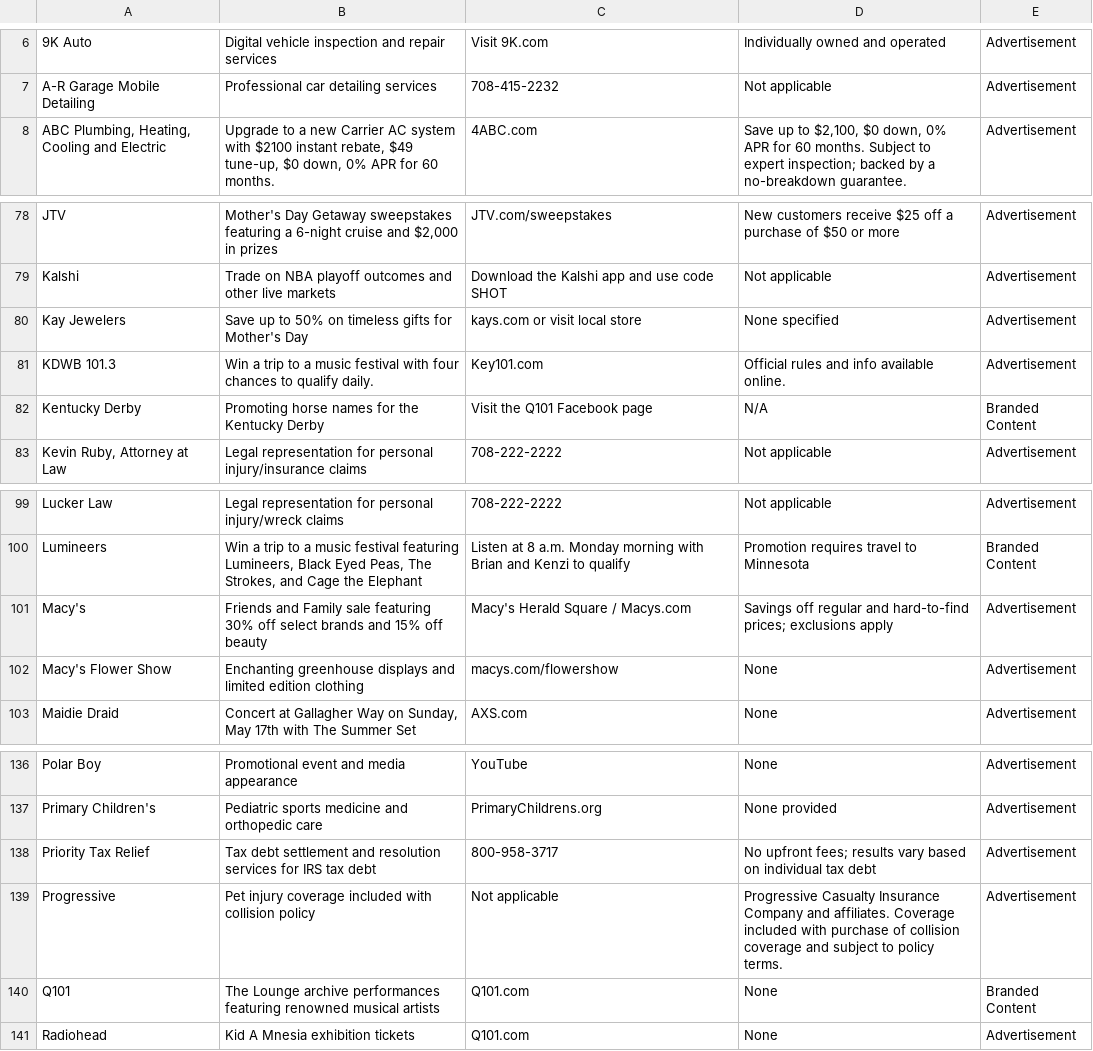
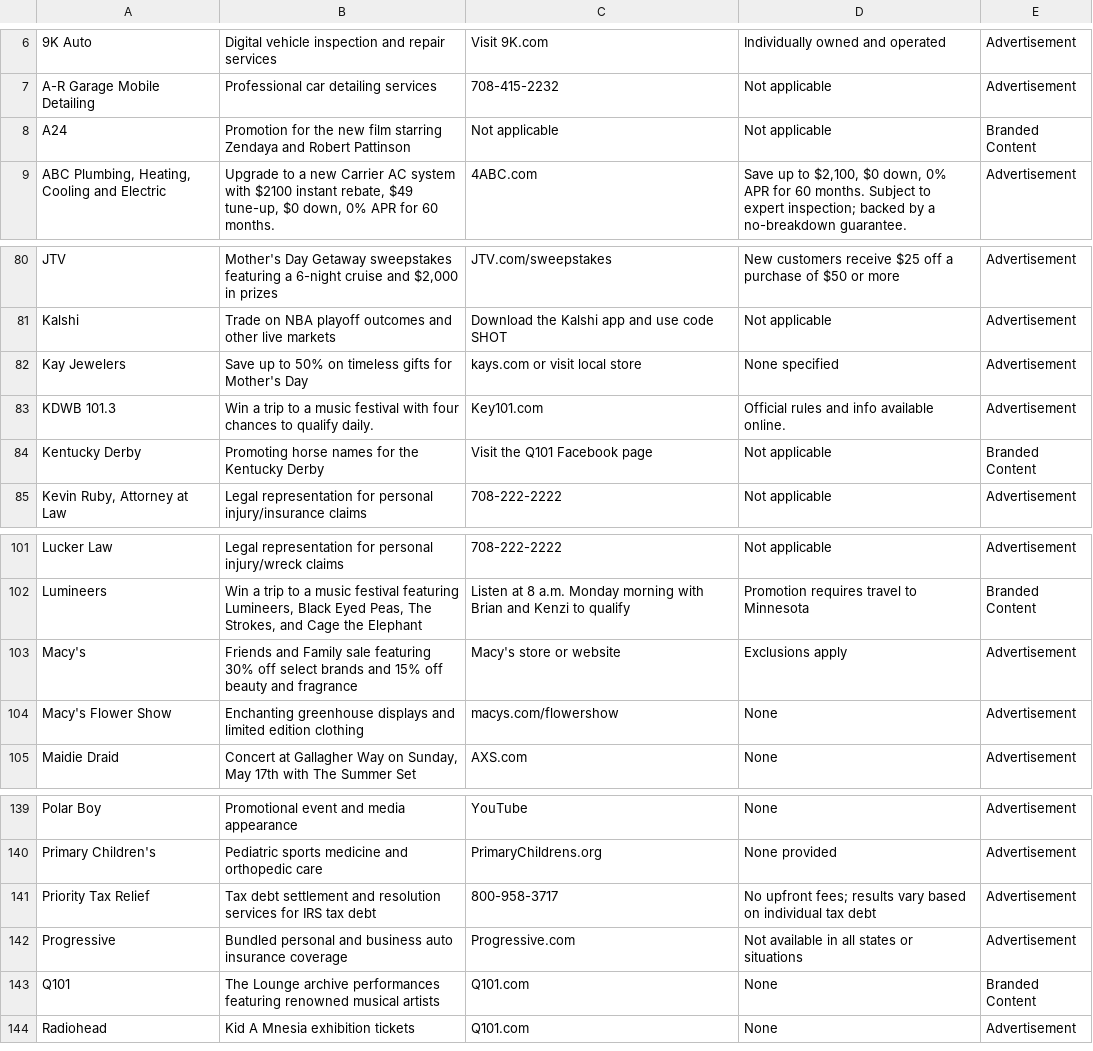
Before and after one commit to MATR-Technologies/ReplayAdsViewer, a CSV file: data.csv, drawn as a sheet; only a part is shown, gaps mark what is left out; the diff covers the shown part only.

Commit message:
Auto-update CSV data

```diff
--- a/data.csv
+++ b/data.csv
@@ -7,2 +7,3 @@
 "A-R Garage Mobile Detailing","Professional car detailing services","708-415-2232","Not applicable","Advertisement"
+"A24","Promotion for the new film starring Zendaya and Robert Pattinson","Not applicable","Not applicable","Branded Content"
 "ABC Plumbing, Heating, Cooling and Electric","Upgrade to a new Carrier AC system with $2100 instant rebate, $49 tune-up, $0 down, 0% APR for 60 months.","4ABC.com","Save up to $2,100, $0 down, 0% APR for 60 months. Subject to expert inspection; backed by a no-breakdown guarantee.","Advertisement"
@@ -81,3 +83,3 @@
 "KDWB 101.3","Win a trip to a music festival with four chances to qualify daily.","Key101.com","Official rules and info available online.","Advertisement"
-"Kentucky Derby","Promoting horse names for the Kentucky Derby","Visit the Q101 Facebook page","N/A","Branded Content"
+"Kentucky Derby","Promoting horse names for the Kentucky Derby","Visit the Q101 Facebook page","Not applicable","Branded Content"
 "Kevin Ruby, Attorney at Law","Legal representation for personal injury/insurance claims","708-222-2222","Not applicable","Advertisement"
@@ -100,3 +102,3 @@
 "Lumineers","Win a trip to a music festival featuring Lumineers, Black Eyed Peas, The Strokes, and Cage the Elephant","Listen at 8 a.m. Monday morning with Brian and Kenzi to qualify","Promotion requires travel to Minnesota","Branded Content"
-"Macy's","Friends and Family sale featuring 30% off select brands and 15% off beauty","Macy's Herald Square / Macys.com","Savings off regular and hard-to-find prices; exclusions apply","Advertisement"
+"Macy's","Friends and Family sale featuring 30% off select brands and 15% off beauty and fragrance","Macy's store or website","Exclusions apply","Advertisement"
 "Macy's Flower Show","Enchanting greenhouse displays and limited edition clothing","macys.com/flowershow","None","Advertisement"
@@ -138,3 +141,3 @@
 "Priority Tax Relief","Tax debt settlement and resolution services for IRS tax debt","800-958-3717","No upfront fees; results vary based on individual tax debt","Advertisement"
-"Progressive","Pet injury coverage included with collision policy","Not applicable","Progressive Casualty Insurance Company and affiliates. Coverage included with purchase of collision coverage and subject to policy terms.","Advertisement"
+"Progressive","Bundled personal and business auto insurance coverage","Progressive.com","Not available in all states or situations","Advertisement"
 "Q101","The Lounge archive performances featuring renowned musical artists","Q101.com","None","Branded Content"
```
Also changed, not shown: 2 added rows and 19 edited cells elsewhere in this file.
